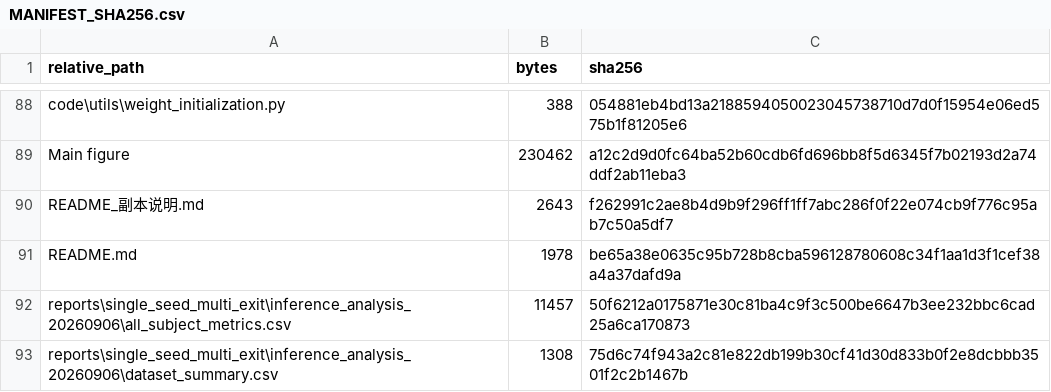
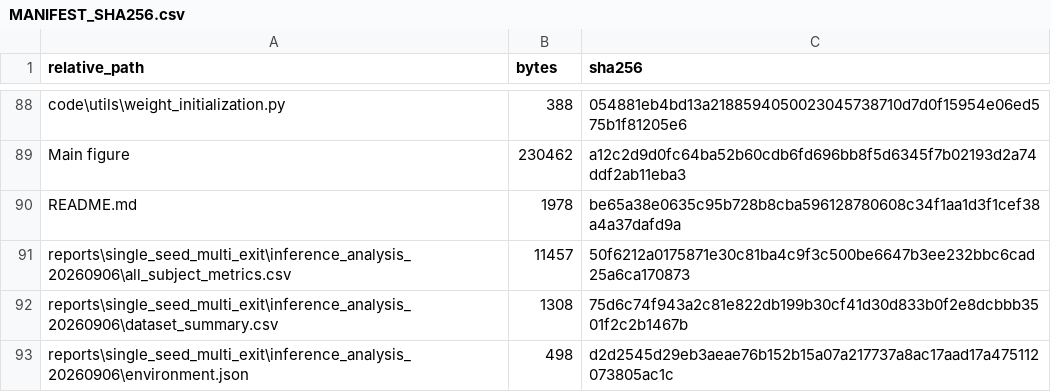
Before and after one commit to zyx193500-bit/Multi-Exit-Self-Distillation-with-Uncertainty-Weighted-Fusion-for-EEG-Motor-Imagery-Decoding, a CSV file: MANIFEST_SHA256.csv, drawn as a sheet; only a part is shown, gaps mark what is left out; the shorter side is filled out with more unchanged rows; the diff names each change by its address in the sheet, - before the commit and + after, or states it on an @@ line.

Commit message:
Remove duplicate copy README

```diff
--- a/MANIFEST_SHA256.csv
+++ b/MANIFEST_SHA256.csv
-row 90: README_副本说明.md | 2643 | f262991c2ae8b4d9b9f296ff1ff7abc286f0f22e074cb9f776c95ab7c50a5df7
```
Also changed, not shown: 1 other file.
